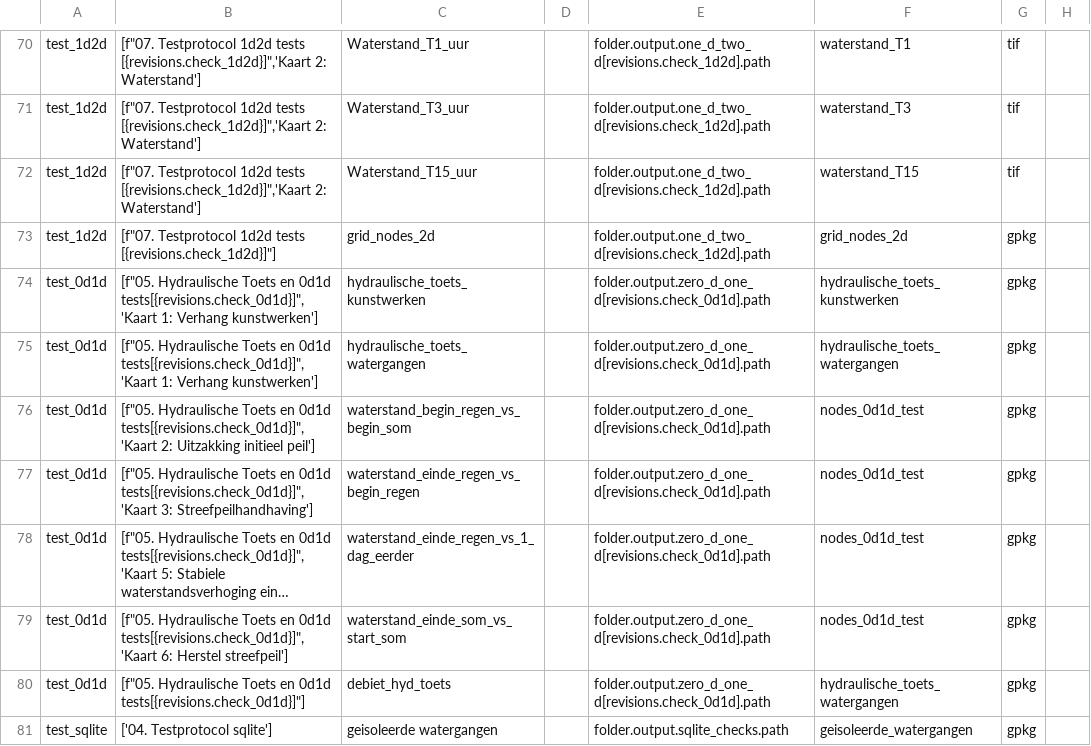
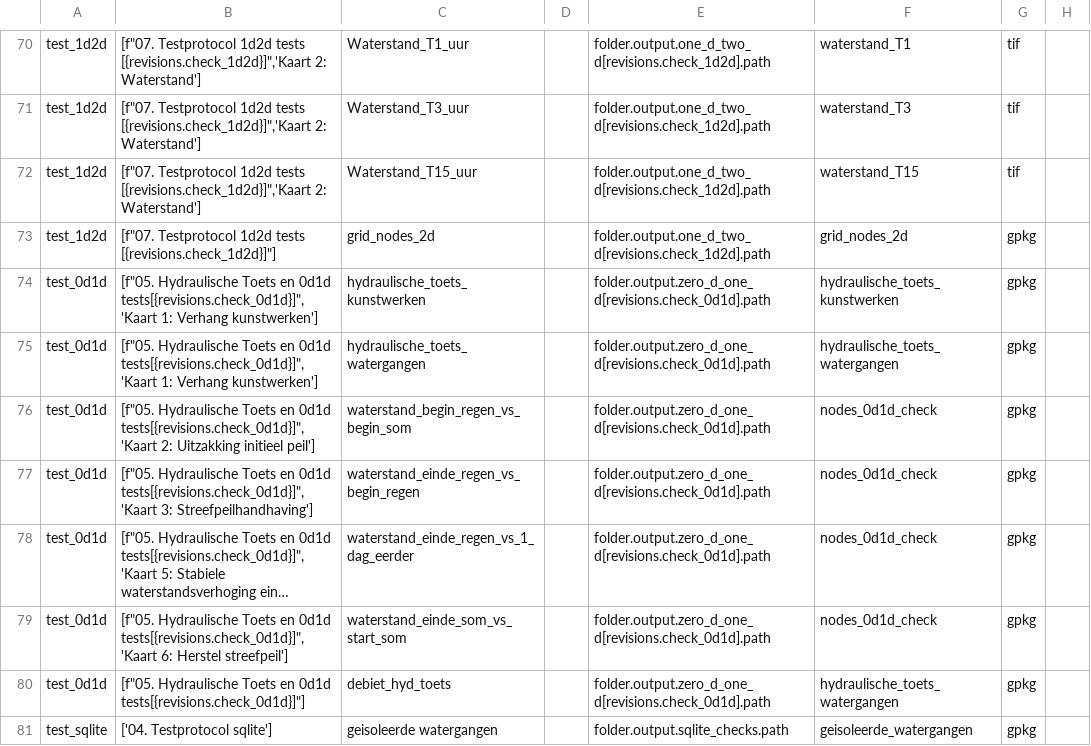
Before and after one commit to threedi/hhnk-threedi-tools, a CSV file: hhnk_threedi_tools/resources/qgis_layer_structure.csv, drawn as a sheet; only a part is shown, gaps mark what is left out; long unchanged cells end in …; the diff names each change by its address in the sheet, - before the commit and + after, or states it on an @@ line.

Commit message:
nodes_0d1d_test to nodes_0d1d_check

```diff
--- a/hhnk_threedi_tools/resources/qgis_layer_structure.csv
+++ b/hhnk_threedi_tools/resources/qgis_layer_structure.csv
-F76:F79: nodes_0d1d_test
+F76:F79: nodes_0d1d_check
```
Also changed, not shown: 3 other files.
